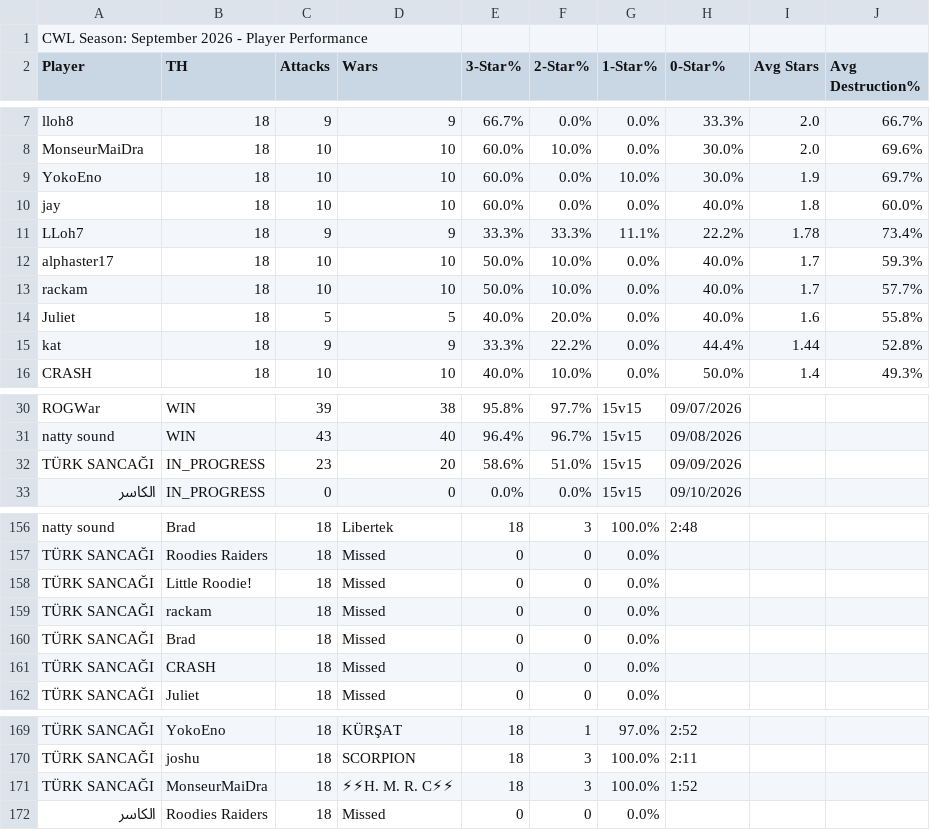
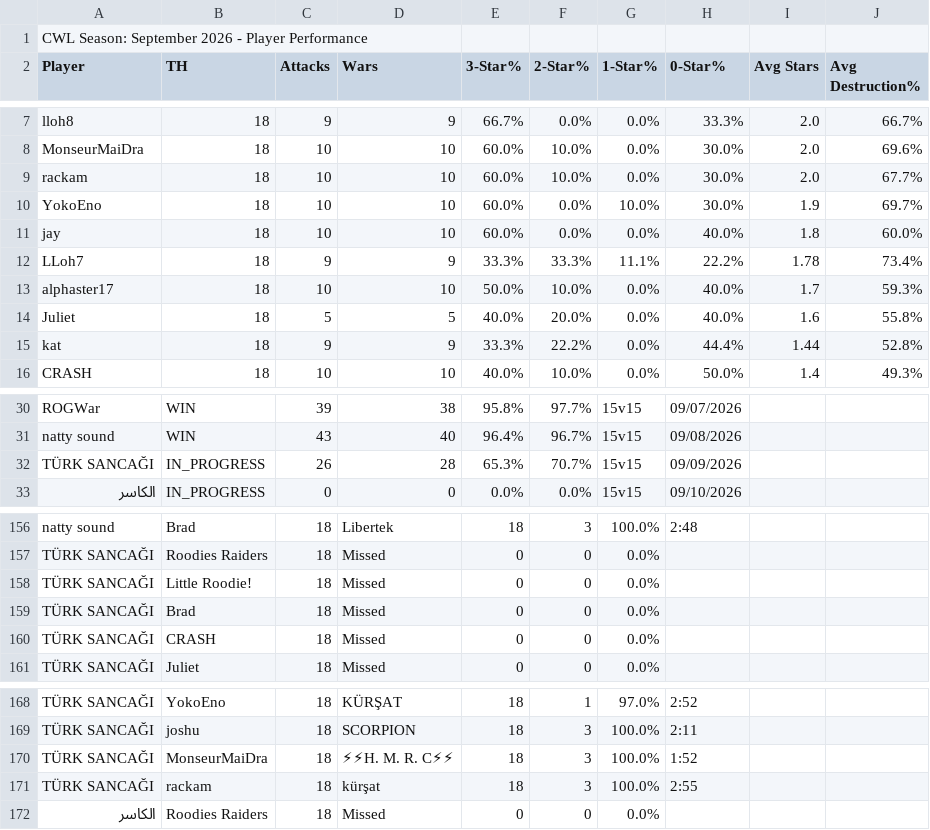
Before and after one commit to Silvester13-SOS/clash-war-analytics, a CSV file: docs/data/cwl-season/2026-9.csv, drawn as a sheet; only a part is shown, gaps mark what is left out.

```diff
--- a/docs/data/cwl-season/2026-9.csv
+++ b/docs/data/cwl-season/2026-9.csv
@@ -8,2 +8,3 @@ lloh8,18,9,9,66.7%,0.0%,0.0%,33.3%,2.0,66.7%
 MonseurMaiDra,18,10,10,60.0%,10.0%,0.0%,30.0%,2.0,69.6%
+rackam,18,10,10,60.0%,10.0%,0.0%,30.0%,2.0,67.7%
 YokoEno,18,10,10,60.0%,0.0%,10.0%,30.0%,1.9,69.7%
@@ -12,3 +13,2 @@ LLoh7,18,9,9,33.3%,33.3%,11.1%,22.2%,1.78,73.4%
 alphaster17,18,10,10,50.0%,10.0%,0.0%,40.0%,1.7,59.3%
-rackam,18,10,10,50.0%,10.0%,0.0%,40.0%,1.7,57.7%
 Juliet,18,5,5,40.0%,20.0%,0.0%,40.0%,1.6,55.8%
@@ -31,3 +31,3 @@ ROGWar,WIN,39,38,95.8%,97.7%,15v15,09/07/2026
 natty sound,WIN,43,40,96.4%,96.7%,15v15,09/08/2026
-TÜRK SANCAĞI,IN_PROGRESS,23,20,58.6%,51.0%,15v15,09/09/2026
+TÜRK SANCAĞI,IN_PROGRESS,26,28,65.3%,70.7%,15v15,09/09/2026
 الكاسر,IN_PROGRESS,0,0,0.0%,0.0%,15v15,09/10/2026
@@ -158,3 +158,2 @@ TÜRK SANCAĞI,Roodies Raiders,18,Missed,0,0,0.0%,
 TÜRK SANCAĞI,Little Roodie!,18,Missed,0,0,0.0%,
-TÜRK SANCAĞI,rackam,18,Missed,0,0,0.0%,
 TÜRK SANCAĞI,Brad,18,Missed,0,0,0.0%,
@@ -171,2 +170,3 @@ TÜRK SANCAĞI,joshu,18,SCORPION,18,3,100.0%,2:11
 TÜRK SANCAĞI,MonseurMaiDra,18,⚡⚡H. M. R. C⚡⚡,18,3,100.0%,1:52
+TÜRK SANCAĞI,rackam,18,kürşat,18,3,100.0%,2:55
 الكاسر,Roodies Raiders,18,Missed,0,0,0.0%,
```
Also changed, not shown: 17 other files.
